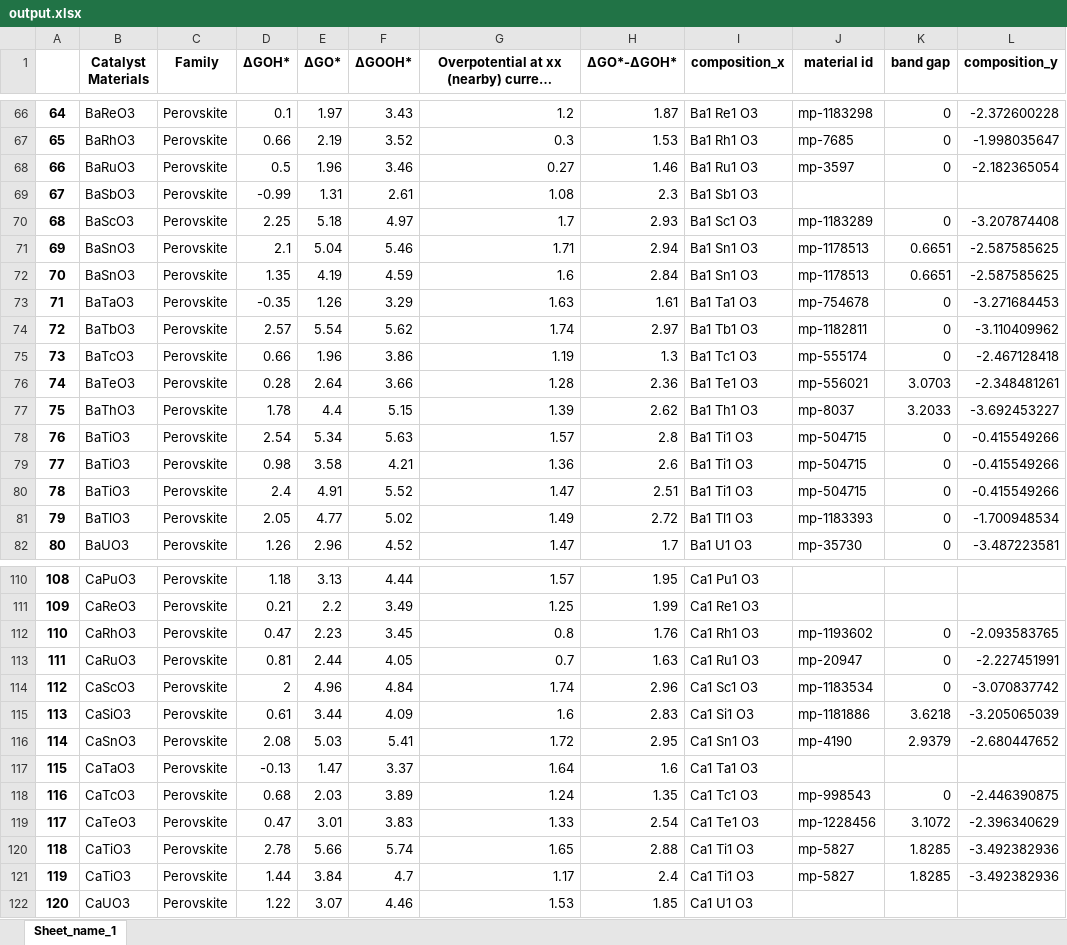
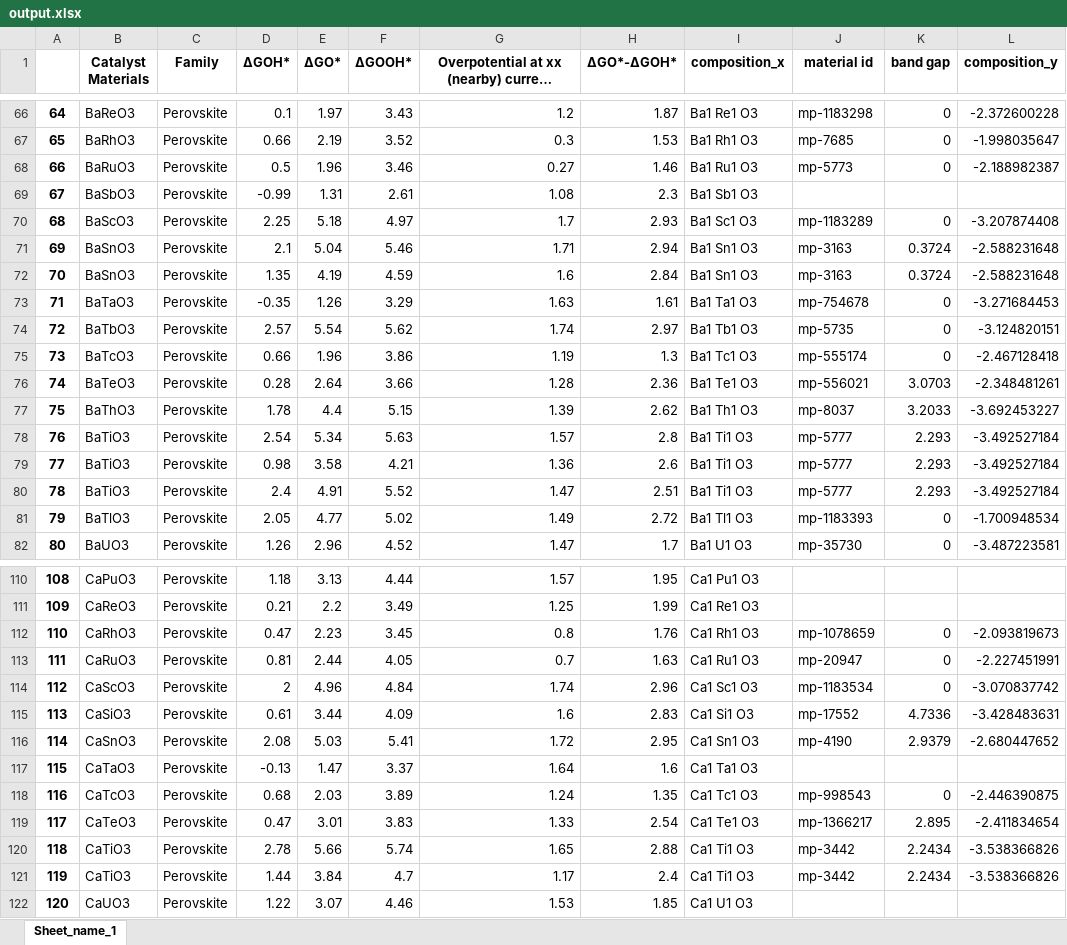
Before and after one commit to fahim-ah/Yr3-Project, an Excel workbook: output.xlsx, sheet Sheet_name_1, drawn as a sheet; only a part is shown, gaps mark what is left out; long unchanged cells end in …; values as stored, in another font and other column widths than the file's, no borders; the diff covers the shown part only; the diff names each change by its address in the sheet, - before the commit and + after, or states it on an @@ line.

```diff
--- a/output.xlsx (sheet Sheet_name_1)
+++ b/output.xlsx (sheet Sheet_name_1)
-J68 (material id): mp-3597
+J68 (material id): mp-5773
-L68 (composition_y): -2.182365054
+L68 (composition_y): -2.188982387
-J71:J72 (material id): mp-1178513
+J71:J72 (material id): mp-3163
-K71:K72 (band gap): 0.6651
+K71:K72 (band gap): 0.3724
-L71:L72 (composition_y): -2.587585625
+L71:L72 (composition_y): -2.588231648
-J74 (material id): mp-1182811
+J74 (material id): mp-5735
-L74 (composition_y): -3.110409962
+L74 (composition_y): -3.124820151
-J78:J80 (material id): mp-504715
+J78:J80 (material id): mp-5777
-K78:K80 (band gap): 0
+K78:K80 (band gap): 2.293
-L78:L80 (composition_y): -0.415549266
+L78:L80 (composition_y): -3.492527184
-J112 (material id): mp-1193602
+J112 (material id): mp-1078659
-L112 (composition_y): -2.093583765
+L112 (composition_y): -2.093819673
-J115 (material id): mp-1181886
+J115 (material id): mp-17552
-K115 (band gap): 3.6218
+K115 (band gap): 4.7336
-L115 (composition_y): -3.205065039
+L115 (composition_y): -3.428483631
-J119 (material id): mp-1228456
+J119 (material id): mp-1366217
-K119 (band gap): 3.1072
+K119 (band gap): 2.895
-L119 (composition_y): -2.396340629
+L119 (composition_y): -2.411834654
-J120:J121 (material id): mp-5827
+J120:J121 (material id): mp-3442
-K120:K121 (band gap): 1.8285
+K120:K121 (band gap): 2.2434
-L120:L121 (composition_y): -3.492382936
+L120:L121 (composition_y): -3.538366826
```
Also changed, not shown: 222 edited cells elsewhere in this sheet, 6 other files.
